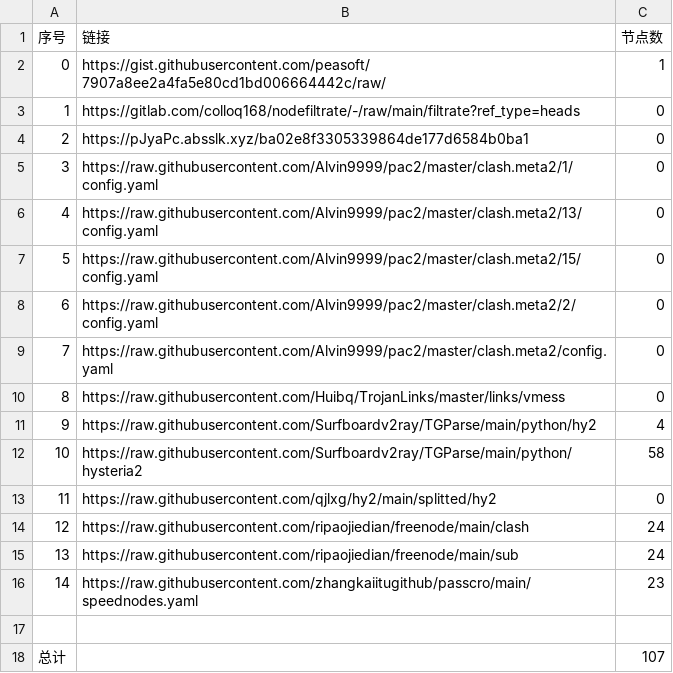
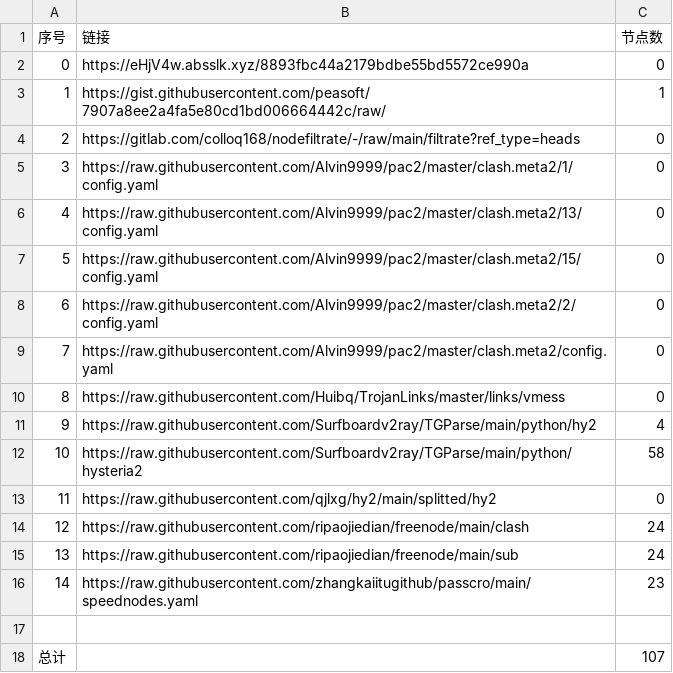
Before and after one commit to Sasori44/NoMoreWalls, a CSV file: list_result.csv, drawn as a sheet.

```diff
--- a/list_result.csv
+++ b/list_result.csv
@@ -1,5 +1,5 @@
 序号,链接,节点数
-0,https://gist.githubusercontent.com/peasoft/7907a8ee2a4fa5e80cd1bd006664442c/raw/,1
-1,https://gitlab.com/colloq168/nodefiltrate/-/raw/main/filtrate?ref_type=heads,0
-2,https://pJyaPc.absslk.xyz/ba02e8f3305339864de177d6584b0ba1,0
+0,https://eHjV4w.absslk.xyz/8893fbc44a2179bdbe55bd5572ce990a,0
+1,https://gist.githubusercontent.com/peasoft/7907a8ee2a4fa5e80cd1bd006664442c/raw/,1
+2,https://gitlab.com/colloq168/nodefiltrate/-/raw/main/filtrate?ref_type=heads,0
 3,https://raw.githubusercontent.com/Alvin9999/pac2/master/clash.meta2/1/config.yaml,0
```
Also changed, not shown: 5 other files.
